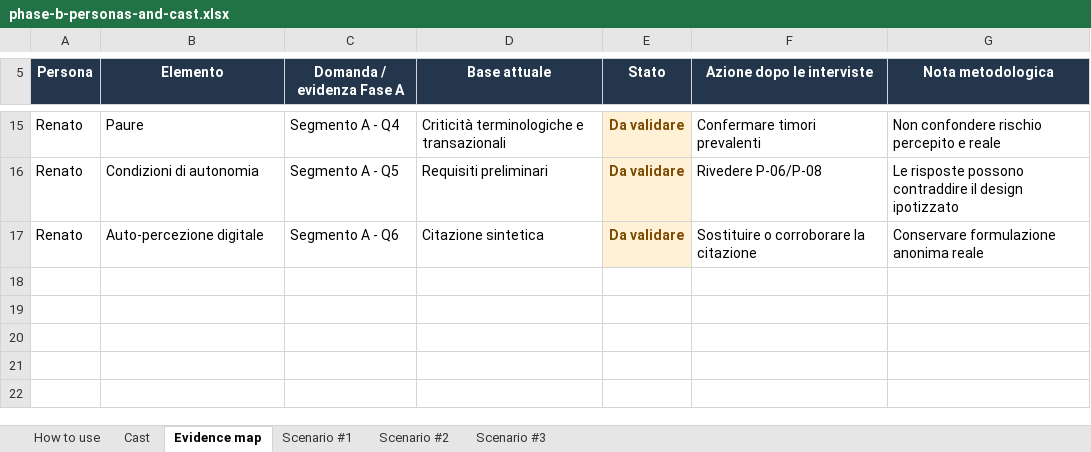
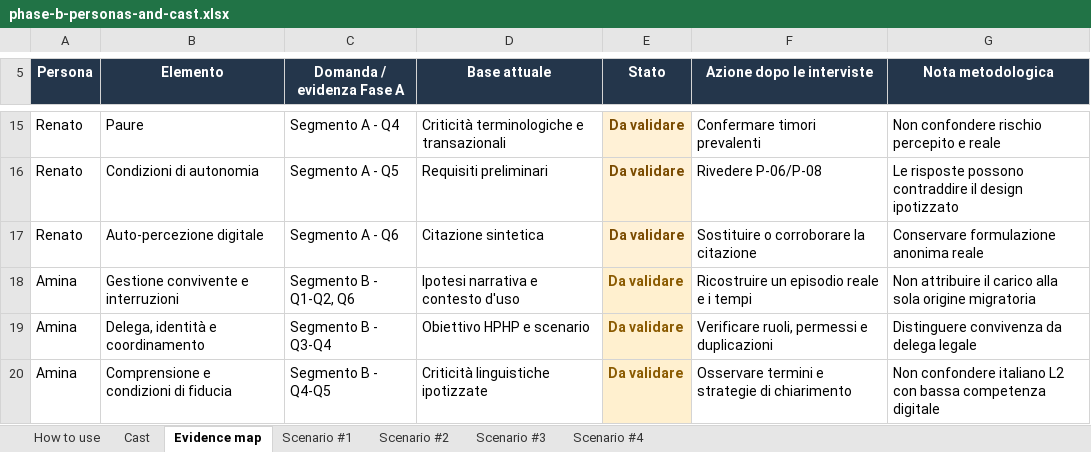
Before and after one commit to MatteMito/UUX-Project, an Excel workbook: phase-b/phase-b-personas-and-cast.xlsx, sheet Evidence map, drawn as a sheet; only a part is shown, gaps mark what is left out; values as stored, in another font and other column widths than the file's, no borders; the diff names each change by its address in the sheet, - before the commit and + after, or states it on an @@ line.

```diff
--- a/phase-b/phase-b-personas-and-cast.xlsx (sheet Evidence map)
+++ b/phase-b/phase-b-personas-and-cast.xlsx (sheet Evidence map)
+sheet tab: Scenario #4
+row 18: Amina | Gestione convivente e interruzioni | Segmento B - Q1-Q2, Q6 | Ipotesi narrativa e contesto d'uso | Da validare | Ricostruire un episodio reale e i tempi | Non attribuire il carico alla sola origine migratoria
+row 19: Amina | Delega, identità e coordinamento | Segmento B - Q3-Q4 | Obiettivo HPHP e scenario | Da validare | Verificare ruoli, permessi e duplicazioni | Distinguere convivenza da delega legale
+row 20: Amina | Comprensione e condizioni di fiducia | Segmento B - Q4-Q5 | Criticità linguistiche ipotizzate | Da validare | Osservare termini e strategie di chiarimento | Non confondere italiano L2 con bassa competenza digitale
```
Also changed, not shown: sheet Cast, sheet How to use, charts or pictures, 6 other files.
